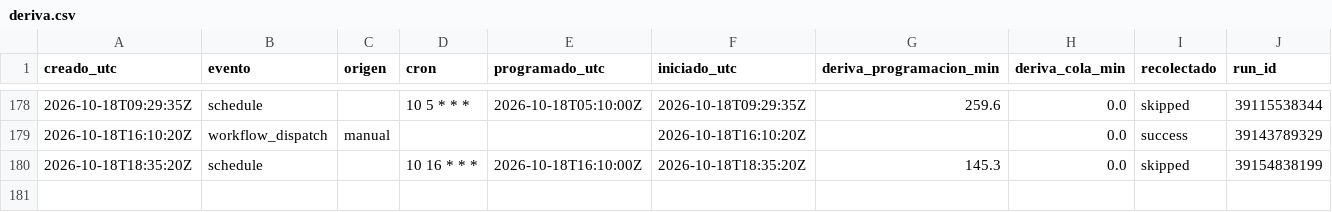
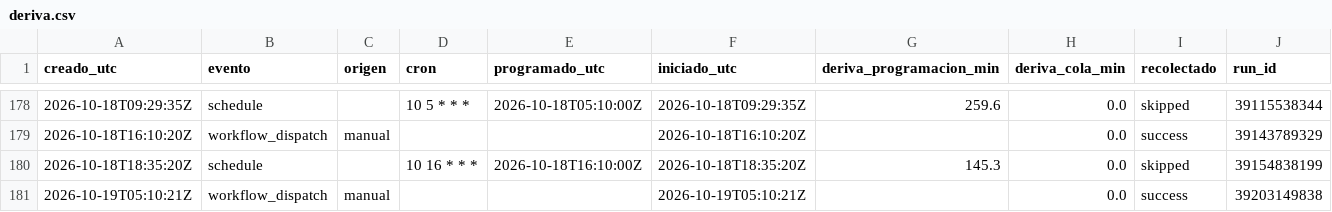
Before and after one commit to malevolisco/adrigasolineras, a CSV file: logs/deriva.csv, drawn as a sheet; only a part is shown, gaps mark what is left out.

```diff
--- a/logs/deriva.csv
+++ b/logs/deriva.csv
@@ -180 +180,2 @@ creado_utc,evento,origen,cron,programado_utc,iniciado_utc,deriva_programacion_mi
 2026-10-18T18:35:20Z,schedule,,"10 16 * * *",2026-10-18T16:10:00Z,2026-10-18T18:35:20Z,145.3,0.0,skipped,39154838199
+2026-10-19T05:10:21Z,workflow_dispatch,manual,"",,2026-10-19T05:10:21Z,,0.0,success,39203149838
```
Also changed, not shown: 2 other files.
